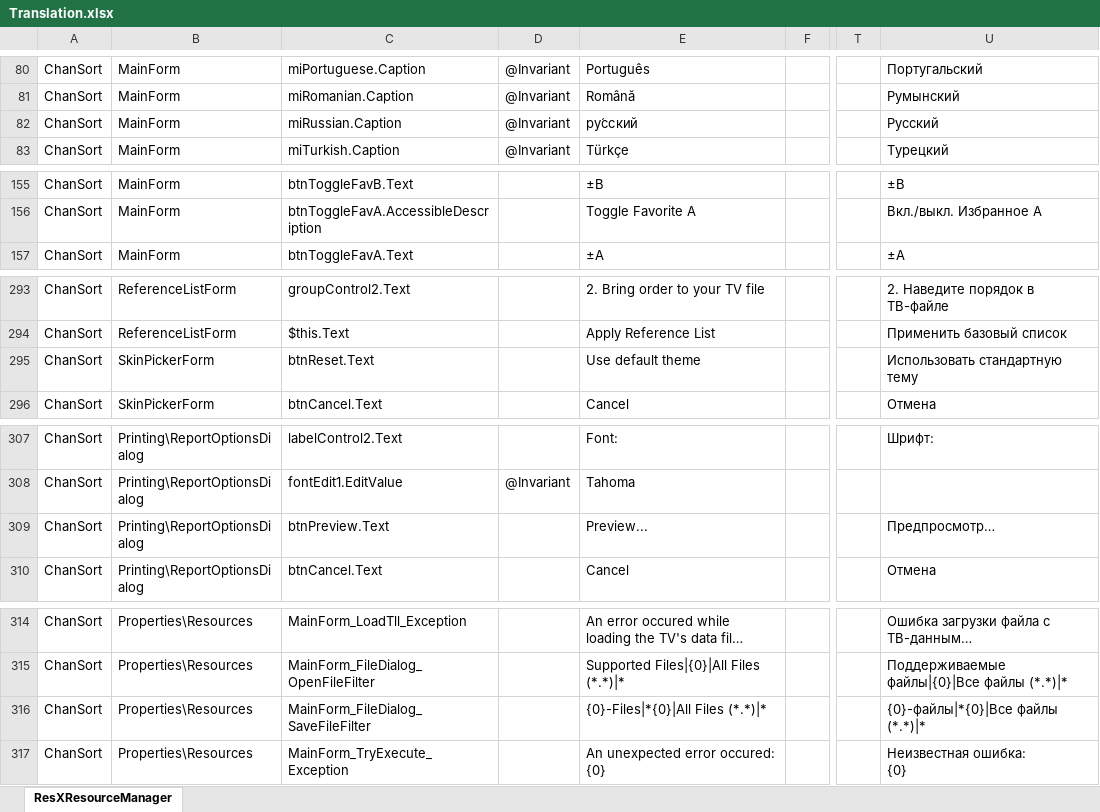
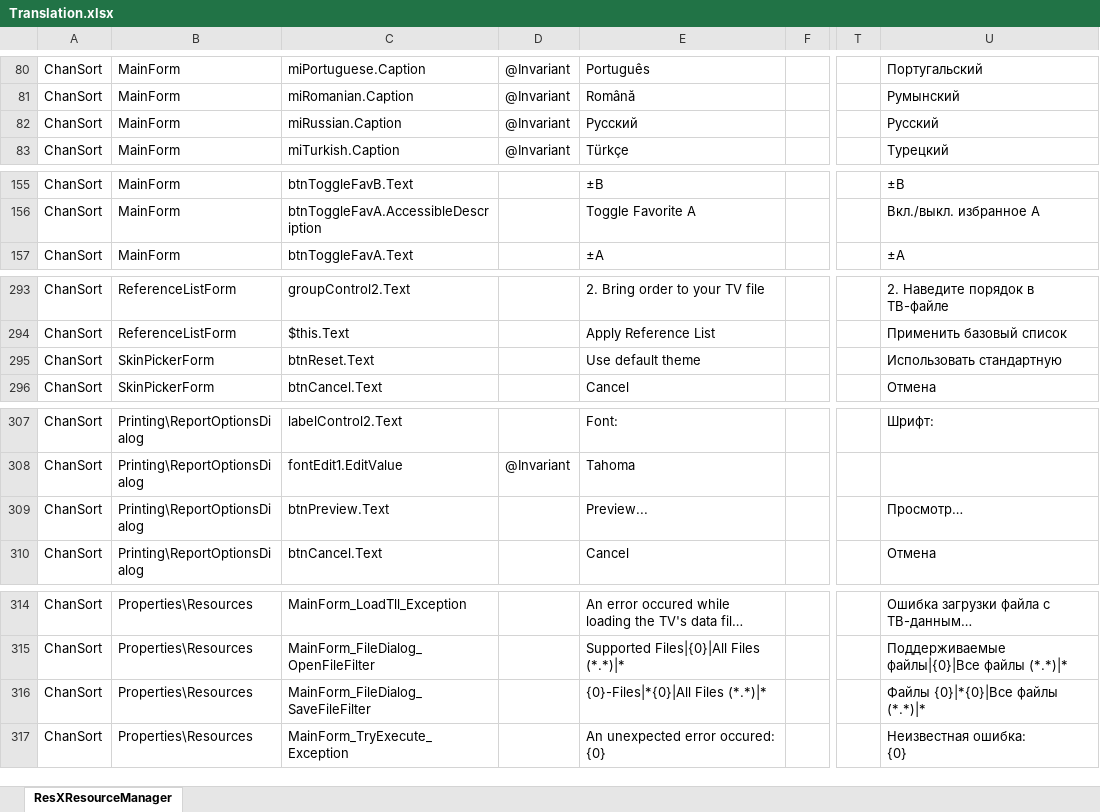
Before and after one commit to PredatH0r/ChanSort, an Excel workbook: source/Translation.xlsx, sheet ResXResourceManager, drawn as a sheet; only a part is shown, gaps mark what is left out; long unchanged cells end in …; values as stored, in another font and other column widths than the file's, no borders; the diff covers the shown part only; the diff names each change by its address in the sheet, - before the commit and + after, or states it on an @@ line.

```diff
--- a/source/Translation.xlsx (sheet ResXResourceManager)
+++ b/source/Translation.xlsx (sheet ResXResourceManager)
-E82: ру́сский
+E82: Русский
-U156: Вкл./выкл. Избранное A
+U156: Вкл./выкл. избранное A
-U295: Использовать стандартную тему
+U295: Использовать стандартную
-U309: Предпросмотр…
+U309: Просмотр…
-U316: {0}-файлы|*{0}|Все файлы (*.*)|*
+U316: Файлы {0}|*{0}|Все файлы (*.*)|*
```
Also changed, not shown: 19 edited cells elsewhere in this sheet, 8 other files.
